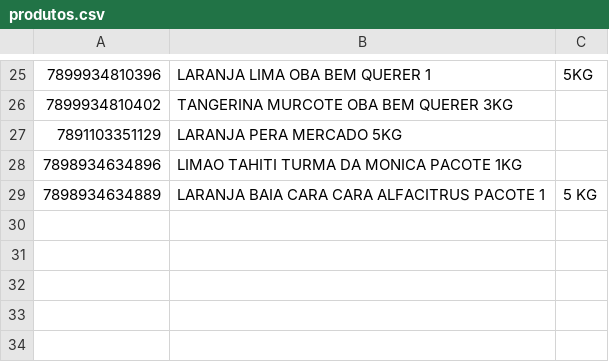
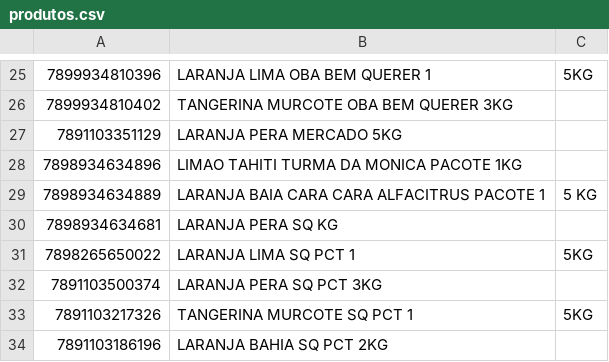
Before and after one commit to octio/app-qrcode-paripassu, a CSV file: storage/app/produtos.csv, drawn as a sheet; only a part is shown, gaps mark what is left out; the diff names each change by its address in the sheet, - before the commit and + after, or states it on an @@ line.

Commit message:
Added new itens

```diff
--- a/storage/app/produtos.csv
+++ b/storage/app/produtos.csv
+row 30: 7898934634681 | LARANJA PERA SQ KG
+row 31: 7898265650022 | LARANJA LIMA SQ PCT 1 | 5KG
+row 32: 7891103500374 | LARANJA PERA SQ PCT 3KG
+row 33: 7891103217326 | TANGERINA MURCOTE SQ PCT 1 | 5KG
+row 34: 7891103186196 | LARANJA BAHIA SQ PCT 2KG
```
